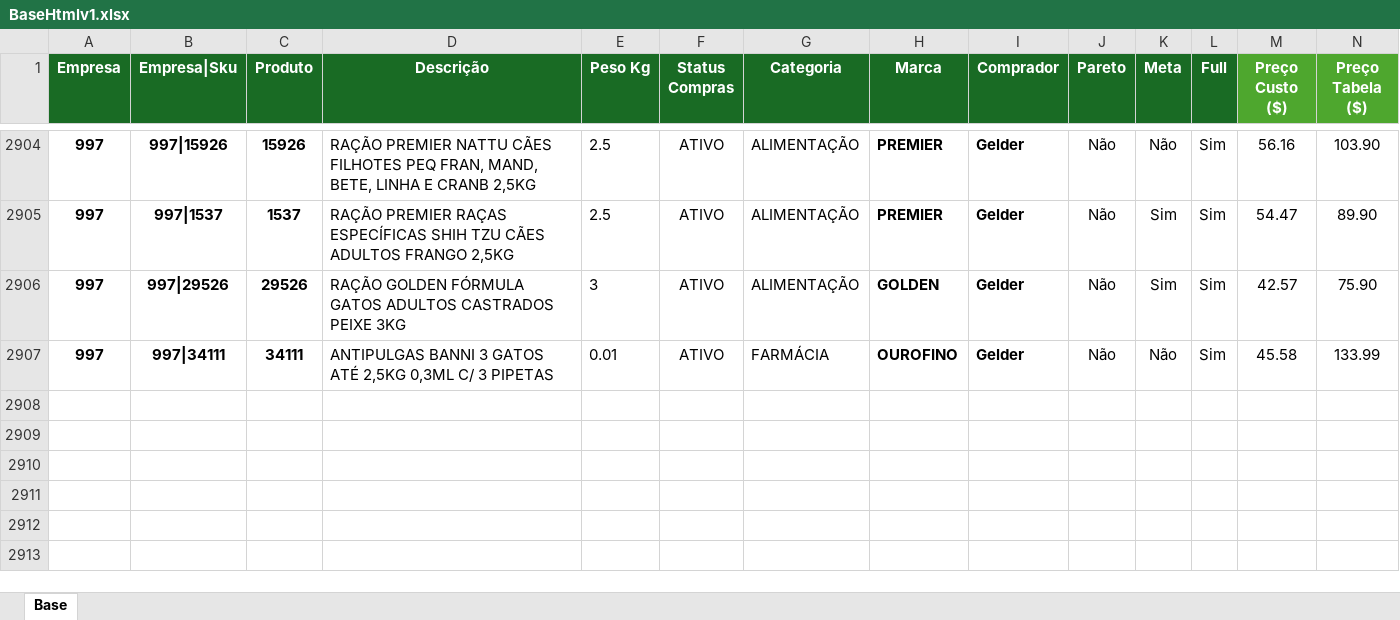
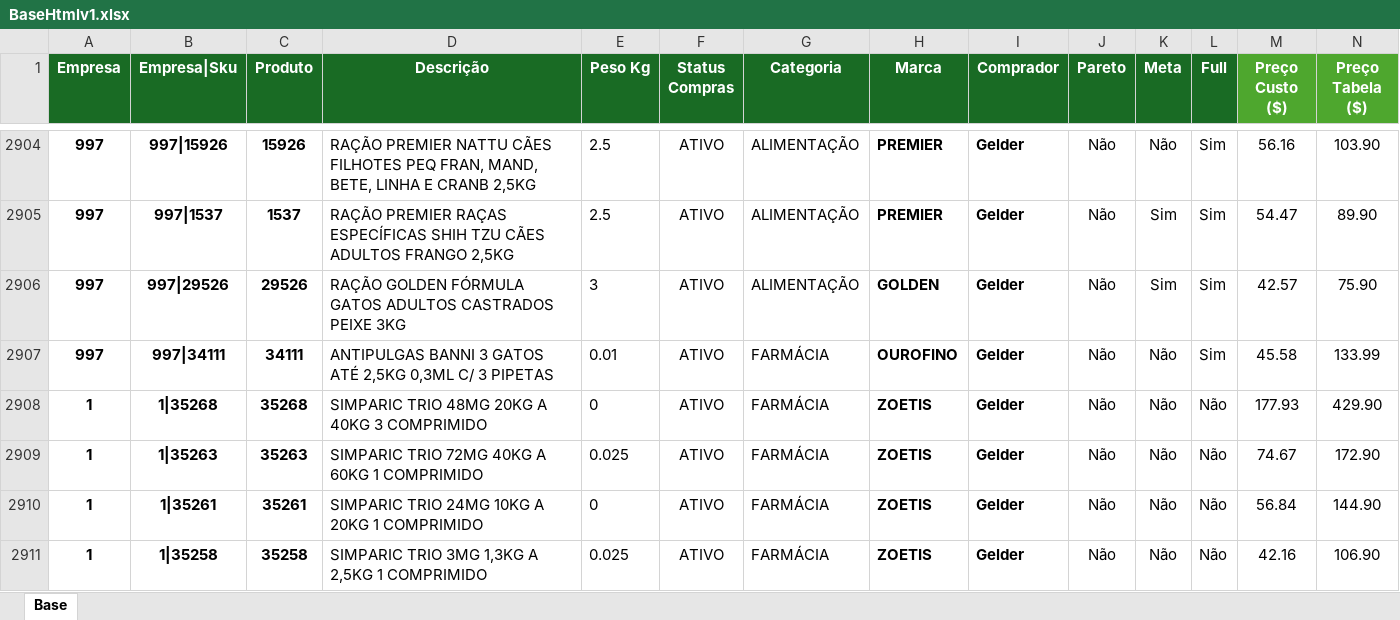
Before and after one commit to ppetflavio/sop, an Excel workbook: planilha/BaseHtmlv1.xlsx, sheet Base, drawn as a sheet; only a part is shown, gaps mark what is left out; values as stored, in another font and other column widths than the file's, no borders; conditional formats not drawn; rows hold the shown columns only; the diff names each change by its address in the sheet, - before the commit and + after, or states it on an @@ line.

Commit message:
Add files via upload

```diff
--- a/planilha/BaseHtmlv1.xlsx (sheet Base)
+++ b/planilha/BaseHtmlv1.xlsx (sheet Base)
+row 2908: 1 | 1|35268 | 35268 | SIMPARIC TRIO 48MG 20KG A 40KG 3 COMPRIMIDO | 0 | ATIVO | FARMÁCIA | ZOETIS | Gelder | Não | Não | Não | 177.93 | 429.90
+row 2909: 1 | 1|35263 | 35263 | SIMPARIC TRIO 72MG 40KG A 60KG 1 COMPRIMIDO | 0.025 | ATIVO | FARMÁCIA | ZOETIS | Gelder | Não | Não | Não | 74.67 | 172.90
+row 2910: 1 | 1|35261 | 35261 | SIMPARIC TRIO 24MG 10KG A 20KG 1 COMPRIMIDO | 0 | ATIVO | FARMÁCIA | ZOETIS | Gelder | Não | Não | Não | 56.84 | 144.90
+row 2911: 1 | 1|35258 | 35258 | SIMPARIC TRIO 3MG 1,3KG A 2,5KG 1 COMPRIMIDO | 0.025 | ATIVO | FARMÁCIA | ZOETIS | Gelder | Não | Não | Não | 42.16 | 106.90
```
